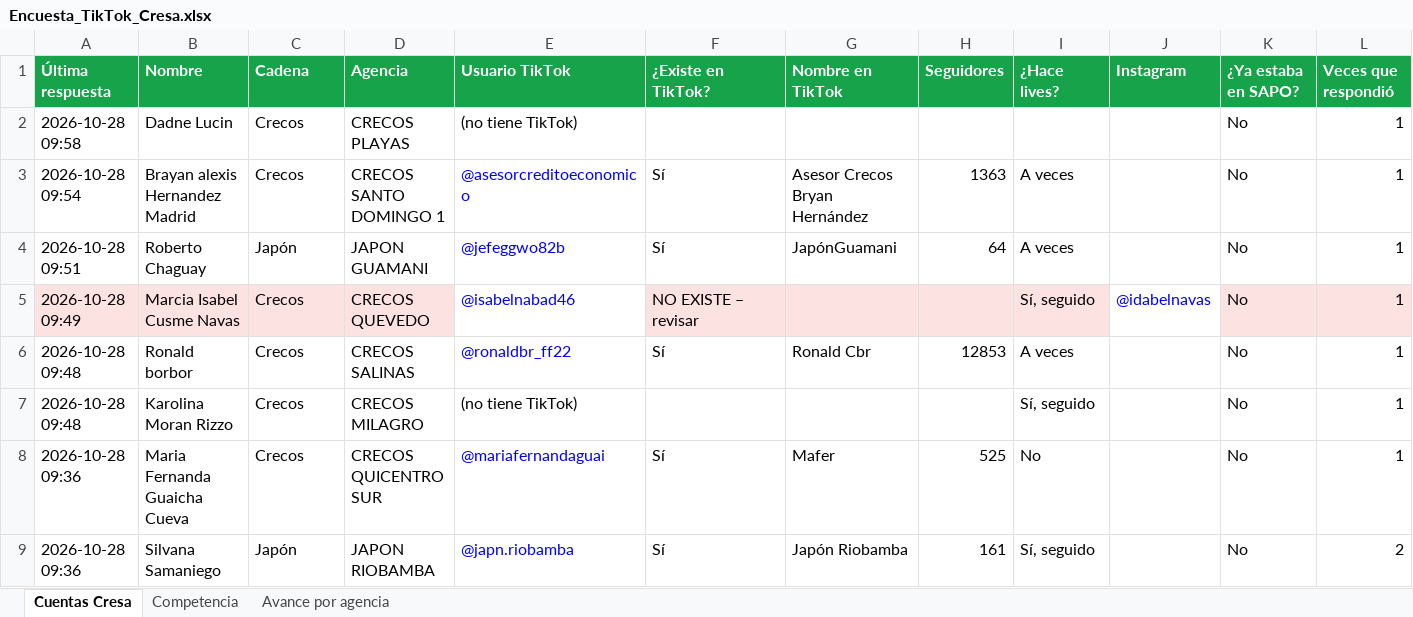
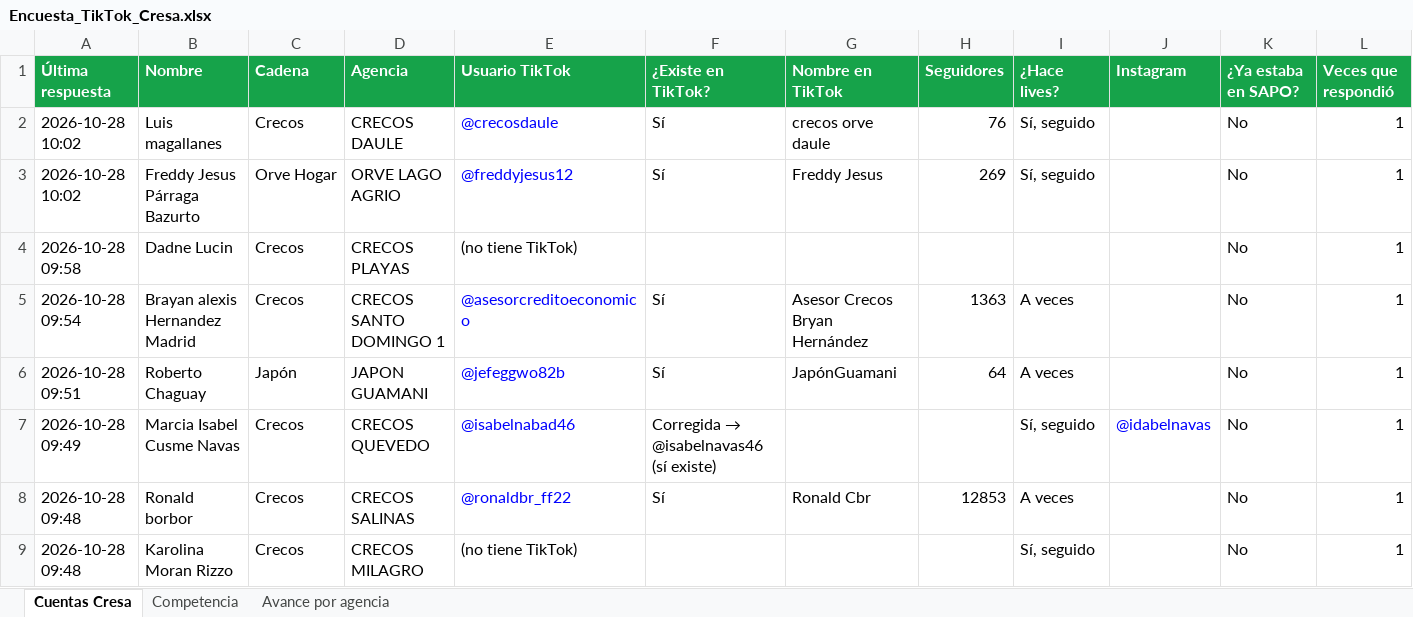
Before and after one commit to cdizquierdoc-hub/monitor-lives-tiktok, an Excel workbook: data/encuesta/Encuesta_TikTok_Cresa.xlsx, sheet Cuentas Cresa, drawn as a sheet; only a part is shown; the shorter side is filled out with more unchanged rows; values as stored, in another font and other column widths than the file's, no borders; addresses are those after the commit; the diff names each change by its address in the sheet, - before the commit and + after, or states it on an @@ line.

```diff
--- a/data/encuesta/Encuesta_TikTok_Cresa.xlsx (sheet Cuentas Cresa)
+++ b/data/encuesta/Encuesta_TikTok_Cresa.xlsx (sheet Cuentas Cresa)
+row 2: 2026-10-28 10:02 | Luis magallanes | Crecos | CRECOS DAULE | @crecosdaule | Sí | crecos orve daule | 76 | Sí, seguido |  | No | 1
+row 3: 2026-10-28 10:02 | Freddy Jesus Párraga Bazurto | Orve Hogar | ORVE LAGO AGRIO | @freddyjesus12 | Sí | Freddy Jesus | 269 | Sí, seguido |  | No | 1
-A7:D7 fill: #FDE2E2
+A7:D7 fill: none
@@ F7 (¿Existe en TikTok?): NO EXISTE – revisar → Corregida → @isabelnavas46 (sí existe) @@
-F7:I7 fill: #FDE2E2
+F7:I7 fill: none
-K7:L7 fill: #FDE2E2
+K7:L7 fill: none
```
Also changed, not shown: sheet Avance por agencia, 6 other files.
